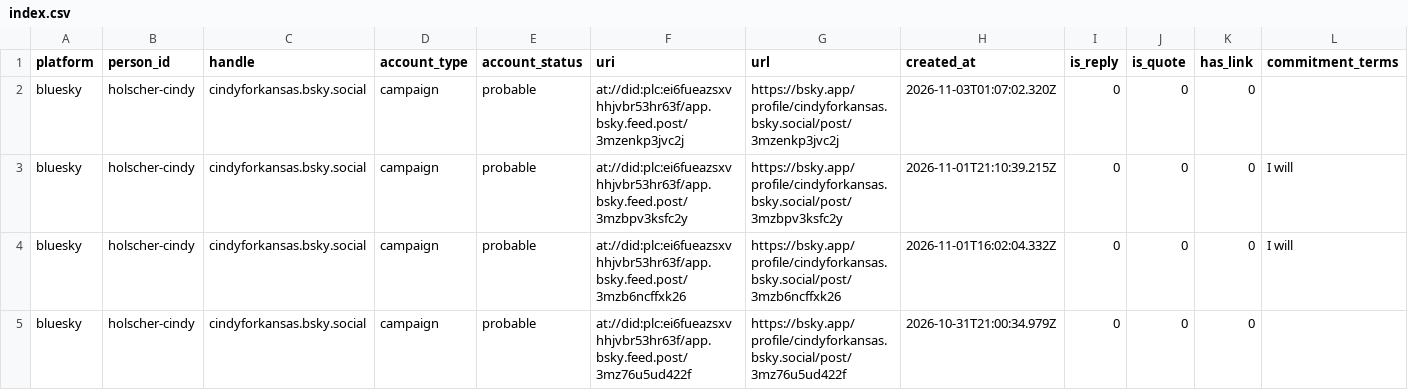
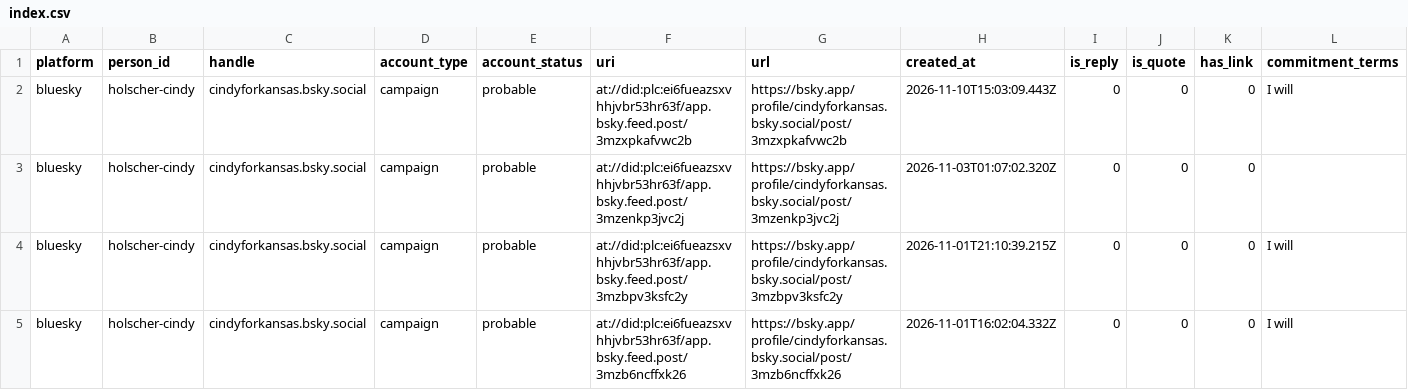
Before and after one commit to mikeblakeman/ks-civic-public, a CSV file: data/social/index.csv, drawn as a sheet; only a part is shown; the shorter side is filled out with more unchanged rows; rows hold the shown columns only; the diff names each change by its address in the sheet, - before the commit and + after, or states it on an @@ line.

Commit message:
data 2026-11-10T20:39Z

```diff
--- a/data/social/index.csv
+++ b/data/social/index.csv
+row 2: bluesky | holscher-cindy | cindyforkansas.bsky.social | campaign | probable | at://did:plc:ei6fueazsxvhhjvbr53hr63f/app.bsky.feed.post/3mzxpkafvwc2b | https://bsky.app/profile/cindyforkansas.bsky.social/post/3mzxpkafvwc2b | 2026-11-10T15:03:09.443Z | 0 | 0 | 0 | I will
```
Also changed, not shown: 18 other files.
